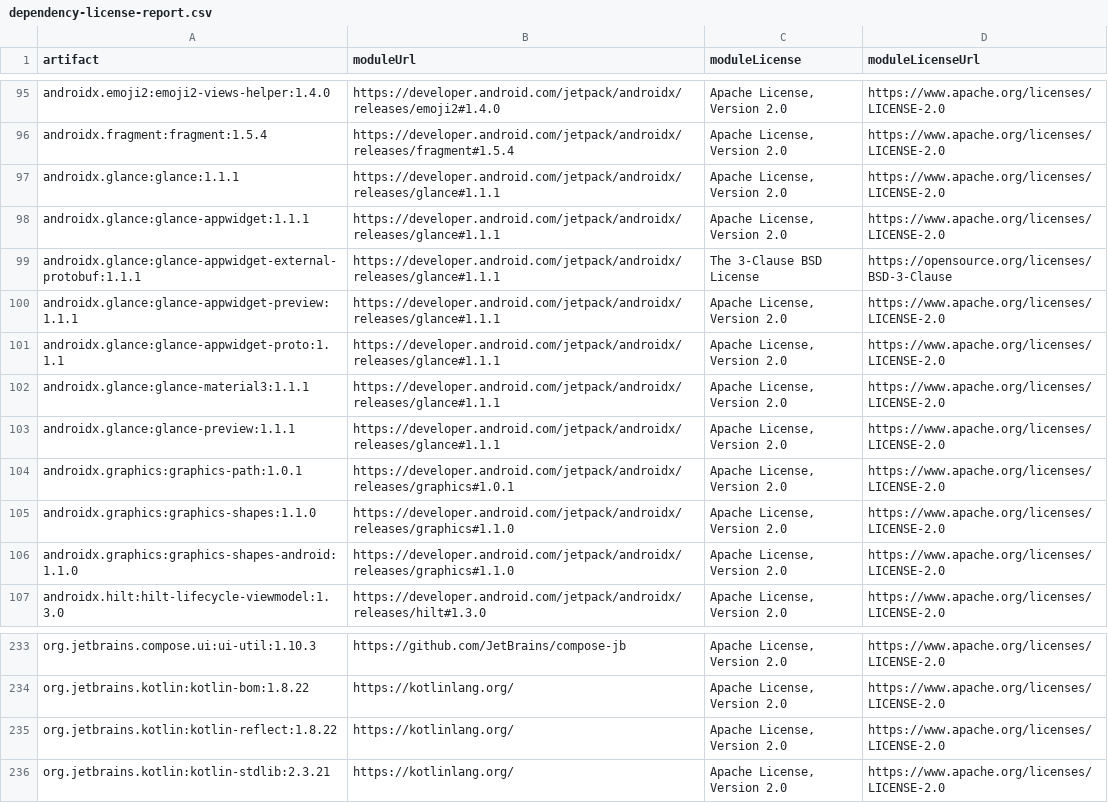
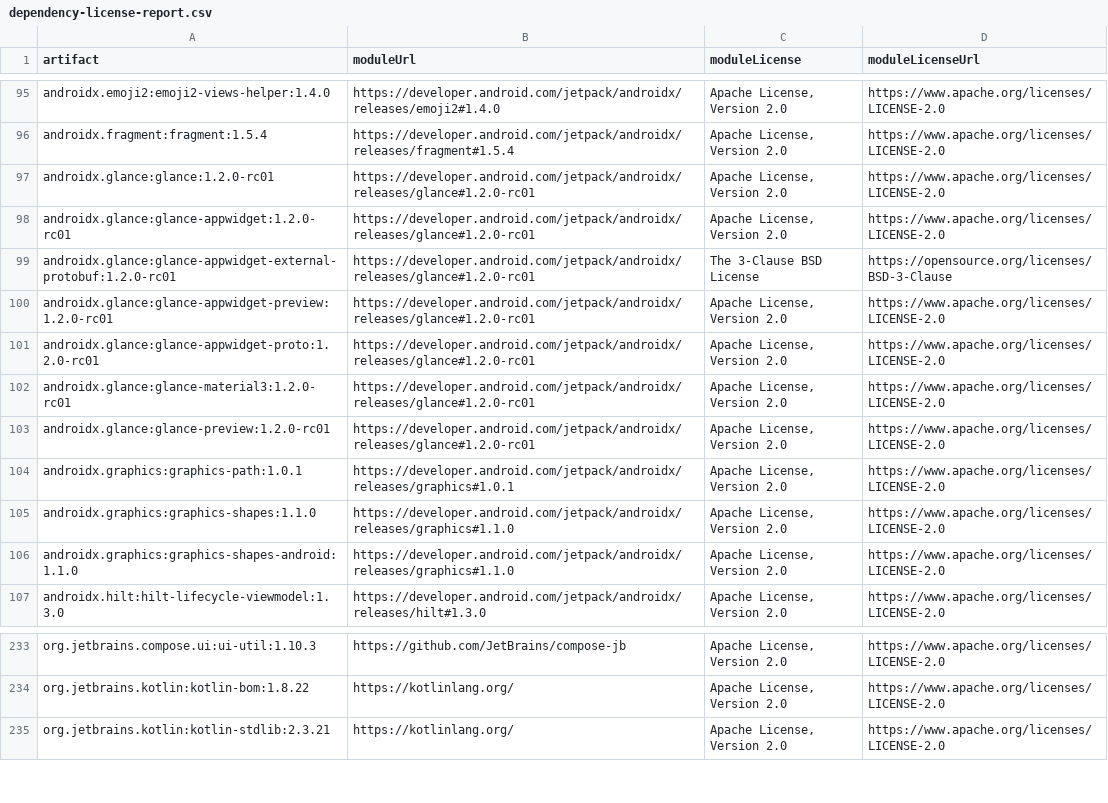
Before and after one commit to mkx173/Featherline, a CSV file: docs/generated/dependency-license-report.csv, drawn as a sheet; only a part is shown, gaps mark what is left out.

```diff
--- a/docs/generated/dependency-license-report.csv
+++ b/docs/generated/dependency-license-report.csv
@@ -96,9 +96,9 @@
 "androidx.fragment:fragment:1.5.4","https://developer.android.com/jetpack/androidx/releases/fragment#1.5.4","Apache License, Version 2.0","https://www.apache.org/licenses/LICENSE-2.0",
-"androidx.glance:glance:1.1.1","https://developer.android.com/jetpack/androidx/releases/glance#1.1.1","Apache License, Version 2.0","https://www.apache.org/licenses/LICENSE-2.0",
-"androidx.glance:glance-appwidget:1.1.1","https://developer.android.com/jetpack/androidx/releases/glance#1.1.1","Apache License, Version 2.0","https://www.apache.org/licenses/LICENSE-2.0",
-"androidx.glance:glance-appwidget-external-protobuf:1.1.1","https://developer.android.com/jetpack/androidx/releases/glance#1.1.1","The 3-Clause BSD License","https://opensource.org/licenses/BSD-3-Clause",
-"androidx.glance:glance-appwidget-preview:1.1.1","https://developer.android.com/jetpack/androidx/releases/glance#1.1.1","Apache License, Version 2.0","https://www.apache.org/licenses/LICENSE-2.0",
-"androidx.glance:glance-appwidget-proto:1.1.1","https://developer.android.com/jetpack/androidx/releases/glance#1.1.1","Apache License, Version 2.0","https://www.apache.org/licenses/LICENSE-2.0",
-"androidx.glance:glance-material3:1.1.1","https://developer.android.com/jetpack/androidx/releases/glance#1.1.1","Apache License, Version 2.0","https://www.apache.org/licenses/LICENSE-2.0",
-"androidx.glance:glance-preview:1.1.1","https://developer.android.com/jetpack/androidx/releases/glance#1.1.1","Apache License, Version 2.0","https://www.apache.org/licenses/LICENSE-2.0",
+"androidx.glance:glance:1.2.0-rc01","https://developer.android.com/jetpack/androidx/releases/glance#1.2.0-rc01","Apache License, Version 2.0","https://www.apache.org/licenses/LICENSE-2.0",
+"androidx.glance:glance-appwidget:1.2.0-rc01","https://developer.android.com/jetpack/androidx/releases/glance#1.2.0-rc01","Apache License, Version 2.0","https://www.apache.org/licenses/LICENSE-2.0",
+"androidx.glance:glance-appwidget-external-protobuf:1.2.0-rc01","https://developer.android.com/jetpack/androidx/releases/glance#1.2.0-rc01","The 3-Clause BSD License","https://opensource.org/licenses/BSD-3-Clause",
+"androidx.glance:glance-appwidget-preview:1.2.0-rc01","https://developer.android.com/jetpack/androidx/releases/glance#1.2.0-rc01","Apache License, Version 2.0","https://www.apache.org/licenses/LICENSE-2.0",
+"androidx.glance:glance-appwidget-proto:1.2.0-rc01","https://developer.android.com/jetpack/androidx/releases/glance#1.2.0-rc01","Apache License, Version 2.0","https://www.apache.org/licenses/LICENSE-2.0",
+"androidx.glance:glance-material3:1.2.0-rc01","https://developer.android.com/jetpack/androidx/releases/glance#1.2.0-rc01","Apache License, Version 2.0","https://www.apache.org/licenses/LICENSE-2.0",
+"androidx.glance:glance-preview:1.2.0-rc01","https://developer.android.com/jetpack/androidx/releases/glance#1.2.0-rc01","Apache License, Version 2.0","https://www.apache.org/licenses/LICENSE-2.0",
 "androidx.graphics:graphics-path:1.0.1","https://developer.android.com/jetpack/androidx/releases/graphics#1.0.1","Apache License, Version 2.0","https://www.apache.org/licenses/LICENSE-2.0",
@@ -234,3 +234,2 @@
 "org.jetbrains.kotlin:kotlin-bom:1.8.22","https://kotlinlang.org/","Apache License, Version 2.0","https://www.apache.org/licenses/LICENSE-2.0",
-"org.jetbrains.kotlin:kotlin-reflect:1.8.22","https://kotlinlang.org/","Apache License, Version 2.0","https://www.apache.org/licenses/LICENSE-2.0",
 "org.jetbrains.kotlin:kotlin-stdlib:2.3.21","https://kotlinlang.org/","Apache License, Version 2.0","https://www.apache.org/licenses/LICENSE-2.0",
```
Also changed, not shown: 14 other files.
